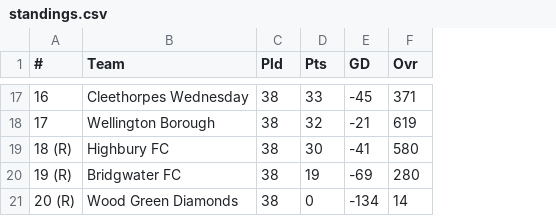
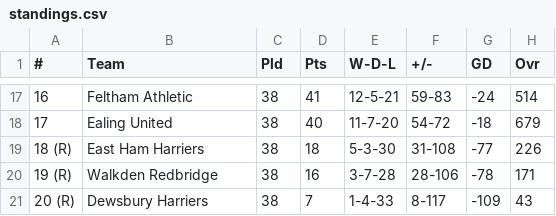
Before and after one commit to reginoxcf/football-simulator-2, a CSV file: standings.csv, drawn as a sheet; only a part is shown, gaps mark what is left out; addresses are those after the commit; the diff covers the shown part only; the diff names each change by its address in the sheet, - before the commit and + after, or states it on an @@ line.

```diff
--- a/standings.csv
+++ b/standings.csv
+column E (W-D-L), rows 17-21: 12-5-21 | 11-7-20 | 5-3-30 | 3-7-28 | 1-4-33
+column F (+/-), rows 17-21: 59-83 | 54-72 | 31-108 | 28-106 | 8-117
-B17 (Team): Cleethorpes Wednesday
+B17 (Team): Feltham Athletic
-D17 (Pts): 33
+D17 (Pts): 41
-G17 (GD): -45
+G17 (GD): -24
-H17 (Ovr): 371
+H17 (Ovr): 514
-B18 (Team): Wellington Borough
+B18 (Team): Ealing United
-D18 (Pts): 32
+D18 (Pts): 40
-G18 (GD): -21
+G18 (GD): -18
-H18 (Ovr): 619
+H18 (Ovr): 679
-B19 (Team): Highbury FC
+B19 (Team): East Ham Harriers
-D19 (Pts): 30
+D19 (Pts): 18
-G19 (GD): -41
+G19 (GD): -77
-H19 (Ovr): 580
+H19 (Ovr): 226
-B20 (Team): Bridgwater FC
+B20 (Team): Walkden Redbridge
-D20 (Pts): 19
+D20 (Pts): 16
-G20 (GD): -69
+G20 (GD): -78
-H20 (Ovr): 280
+H20 (Ovr): 171
-B21 (Team): Wood Green Diamonds
+B21 (Team): Dewsbury Harriers
-D21 (Pts): 0
+D21 (Pts): 7
-G21 (GD): -134
+G21 (GD): -109
-H21 (Ovr): 14
+H21 (Ovr): 43
```
Also changed, not shown: 59 edited cells elsewhere in this file, matches.csv, 3 other files.
